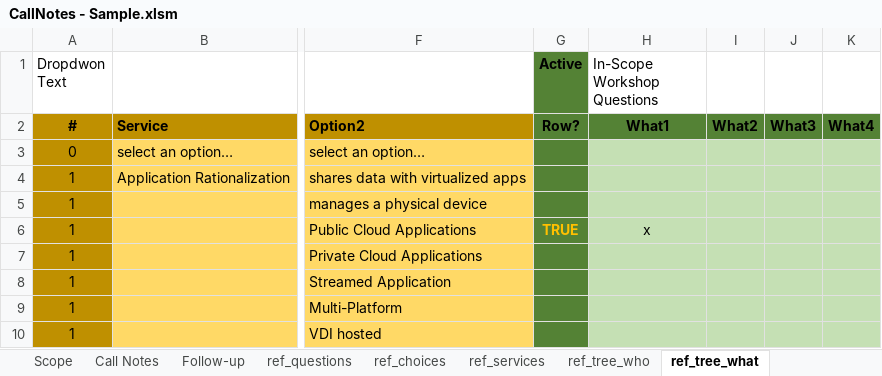
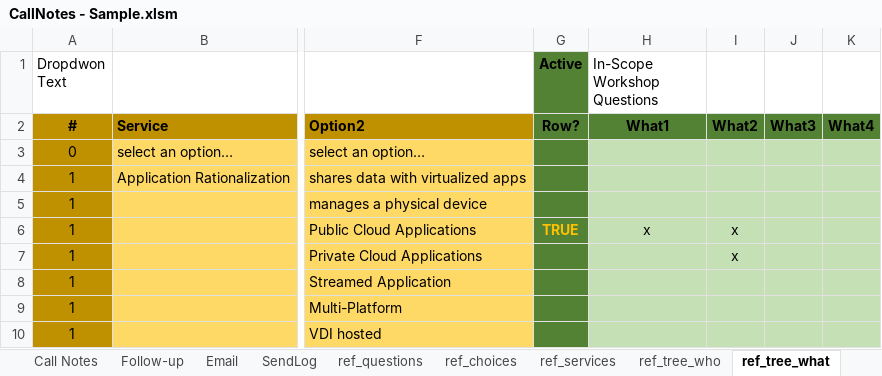
Before and after one commit to gbw905/CrunchThePeople1, an Excel workbook: CallNotes - Sample.xlsm, sheet ref_tree_what, drawn as a sheet; only a part is shown, gaps mark what is left out; values as stored, in another font and other column widths than the file's, no borders; the diff names each change by its address in the sheet, - before the commit and + after, or states it on an @@ line.

Commit message:
Added "instructions" tab and email processing

```diff
--- a/CallNotes - Sample.xlsm (sheet ref_tree_what)
+++ b/CallNotes - Sample.xlsm (sheet ref_tree_what)
+sheet tab: Email
+sheet tab: SendLog
-I6:I7: (empty)
+I6:I7: x
```
Also changed, not shown: sheet ref_services, sheet ref_questions, sheet Instructions, sheet Call Notes, sheet ref_choices, sheet Follow-up, 1 more sheet, other sheet tabs, charts or pictures.
